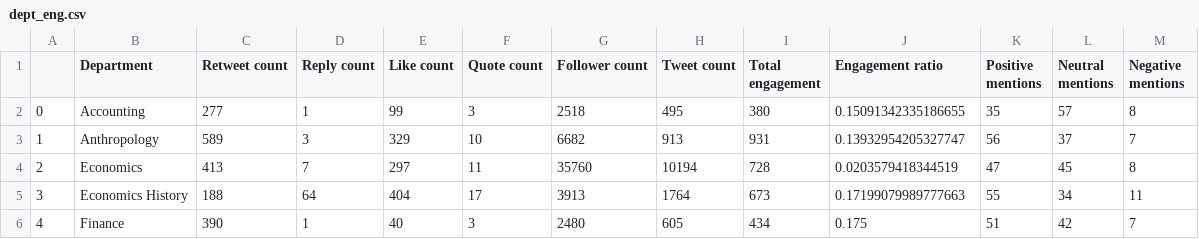
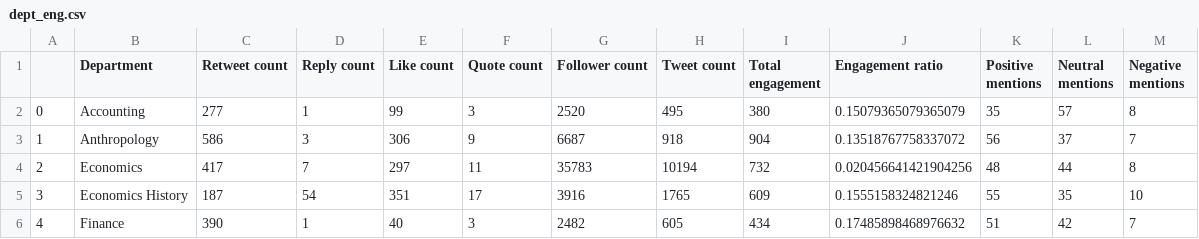
Before and after one commit to RS201918703/Twitter-Analytics, a CSV file: data/dept_eng.csv, drawn as a sheet; only a part is shown; the diff covers the shown part only.

```diff
--- a/data/dept_eng.csv
+++ b/data/dept_eng.csv
@@ -1,6 +1,6 @@
 ,Department,Retweet count,Reply count,Like count,Quote count,Follower count,Tweet count,Total engagement,Engagement ratio,Positive mentions,Neutral mentions,Negative mentions
-0,Accounting,277,1,99,3,2518,495,380,0.15091342335186655,35,57,8
-1,Anthropology,589,3,329,10,6682,913,931,0.13932954205327747,56,37,7
-2,Economics,413,7,297,11,35760,10194,728,0.0203579418344519,47,45,8
-3,Economics History,188,64,404,17,3913,1764,673,0.17199079989777663,55,34,11
-4,Finance,390,1,40,3,2480,605,434,0.175,51,42,7
+0,Accounting,277,1,99,3,2520,495,380,0.15079365079365079,35,57,8
+1,Anthropology,586,3,306,9,6687,918,904,0.13518767758337072,56,37,7
+2,Economics,417,7,297,11,35783,10194,732,0.020456641421904256,48,44,8
+3,Economics History,187,54,351,17,3916,1765,609,0.1555158324821246,55,35,10
+4,Finance,390,1,40,3,2482,605,434,0.17485898468976632,51,42,7
```
Also changed, not shown: 124 edited cells elsewhere in this file, data/mentions.csv, data/tweets_stats.csv, 2 other files.
